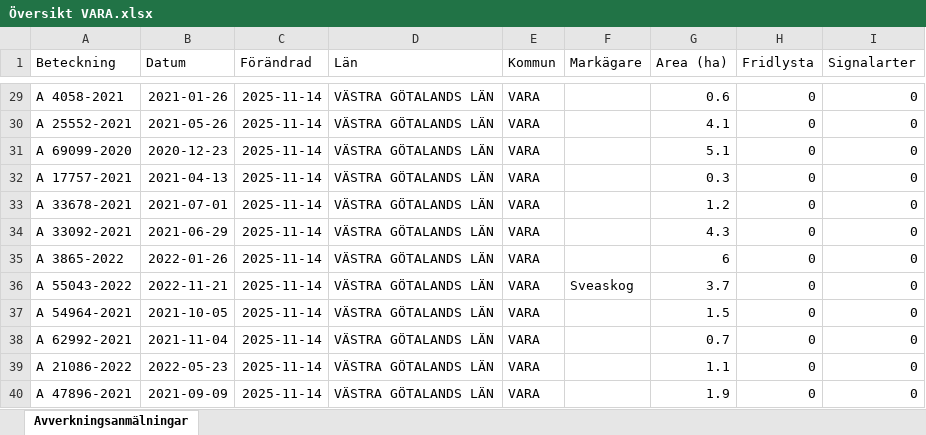
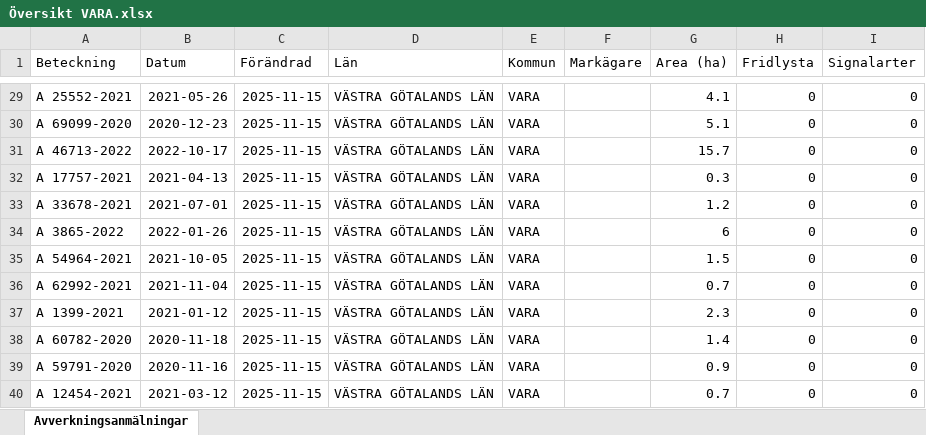
Before and after one commit to klasma/Logging_1470, an Excel workbook: Översikt VARA.xlsx, sheet Avverkningsanmälningar, drawn as a sheet; only a part is shown, gaps mark what is left out; values as stored, in another font and other column widths than the file's, no borders; the diff covers the shown part only; the diff names each change by its address in the sheet, - before the commit and + after, or states it on an @@ line.

```diff
--- a/Översikt VARA.xlsx (sheet Avverkningsanmälningar)
+++ b/Översikt VARA.xlsx (sheet Avverkningsanmälningar)
-A29 (Beteckning): A 4058-2021
+A29 (Beteckning): A 25552-2021
-B29 (Datum): 2021-01-26
+B29 (Datum): 2021-05-26
-C29:C40 (Förändrad): 2025-11-14
+C29:C40 (Förändrad): 2025-11-15
-G29 (Area (ha)): 0.6
+G29 (Area (ha)): 4.1
-A30 (Beteckning): A 25552-2021
+A30 (Beteckning): A 69099-2020
-B30 (Datum): 2021-05-26
+B30 (Datum): 2020-12-23
-G30 (Area (ha)): 4.1
+G30 (Area (ha)): 5.1
-A31 (Beteckning): A 69099-2020
+A31 (Beteckning): A 46713-2022
-B31 (Datum): 2020-12-23
+B31 (Datum): 2022-10-17
-G31 (Area (ha)): 5.1
+G31 (Area (ha)): 15.7
-A34 (Beteckning): A 33092-2021
+A34 (Beteckning): A 3865-2022
-B34 (Datum): 2021-06-29
+B34 (Datum): 2022-01-26
-G34 (Area (ha)): 4.3
+G34 (Area (ha)): 6
-A35 (Beteckning): A 3865-2022
+A35 (Beteckning): A 54964-2021
-B35 (Datum): 2022-01-26
+B35 (Datum): 2021-10-05
-G35 (Area (ha)): 6
+G35 (Area (ha)): 1.5
-A36 (Beteckning): A 55043-2022
+A36 (Beteckning): A 62992-2021
-B36 (Datum): 2022-11-21
+B36 (Datum): 2021-11-04
-F36 (Markägare): Sveaskog
+F36 (Markägare): (empty)
-G36 (Area (ha)): 3.7
+G36 (Area (ha)): 0.7
-A37 (Beteckning): A 54964-2021
+A37 (Beteckning): A 1399-2021
-B37 (Datum): 2021-10-05
+B37 (Datum): 2021-01-12
-G37 (Area (ha)): 1.5
+G37 (Area (ha)): 2.3
-A38 (Beteckning): A 62992-2021
+A38 (Beteckning): A 60782-2020
-B38 (Datum): 2021-11-04
+B38 (Datum): 2020-11-18
-G38 (Area (ha)): 0.7
+G38 (Area (ha)): 1.4
-A39 (Beteckning): A 21086-2022
+A39 (Beteckning): A 59791-2020
-B39 (Datum): 2022-05-23
+B39 (Datum): 2020-11-16
-G39 (Area (ha)): 1.1
+G39 (Area (ha)): 0.9
-A40 (Beteckning): A 47896-2021
+A40 (Beteckning): A 12454-2021
-B40 (Datum): 2021-09-09
+B40 (Datum): 2021-03-12
-G40 (Area (ha)): 1.9
+G40 (Area (ha)): 0.7
```
Also changed, not shown: 1266 edited cells elsewhere in this sheet, artfynd/A 51277-2025 artfynd.xlsx, artfynd/A 6040-2025 artfynd.xlsx, 10 other files.
